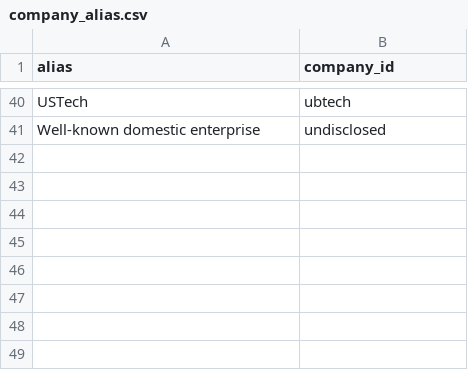
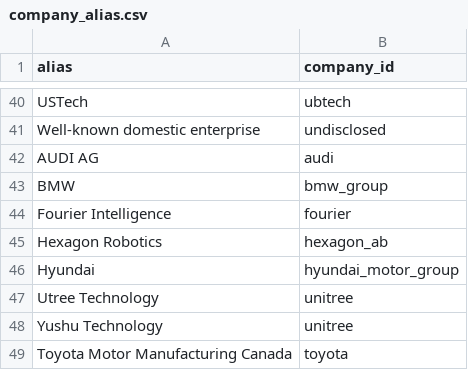
Before and after one commit to FelixFelicis7/Humanoid-Robotics-Market-Intelligence-Pipeline, a CSV file: datasets/seeds/company_alias.csv, drawn as a sheet; only a part is shown, gaps mark what is left out; the diff names each change by its address in the sheet, - before the commit and + after, or states it on an @@ line.

```diff
--- a/datasets/seeds/company_alias.csv
+++ b/datasets/seeds/company_alias.csv
+row 42: AUDI AG | audi
+row 43: BMW | bmw_group
+row 44: Fourier Intelligence | fourier
+row 45: Hexagon Robotics | hexagon_ab
+row 46: Hyundai | hyundai_motor_group
+row 47: Utree Technology | unitree
+row 48: Yushu Technology | unitree
+row 49: Toyota Motor Manufacturing Canada | toyota
```
Also changed, not shown: datasets/seeds/company_other.csv, 3 other files.
